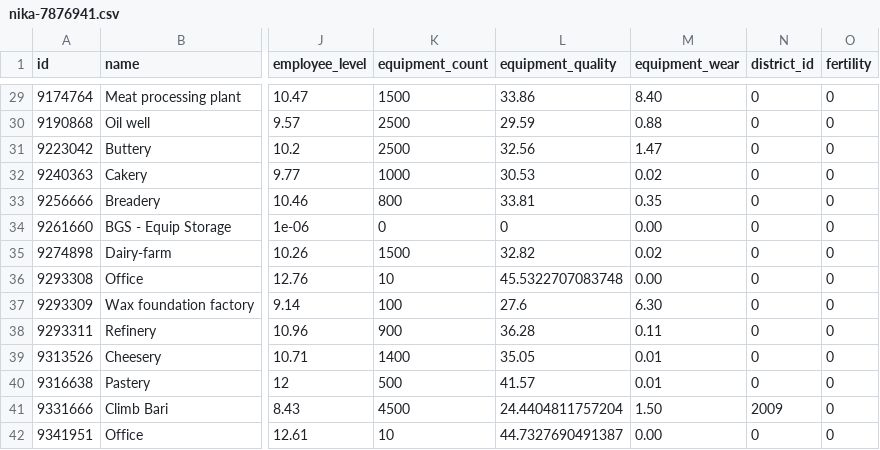
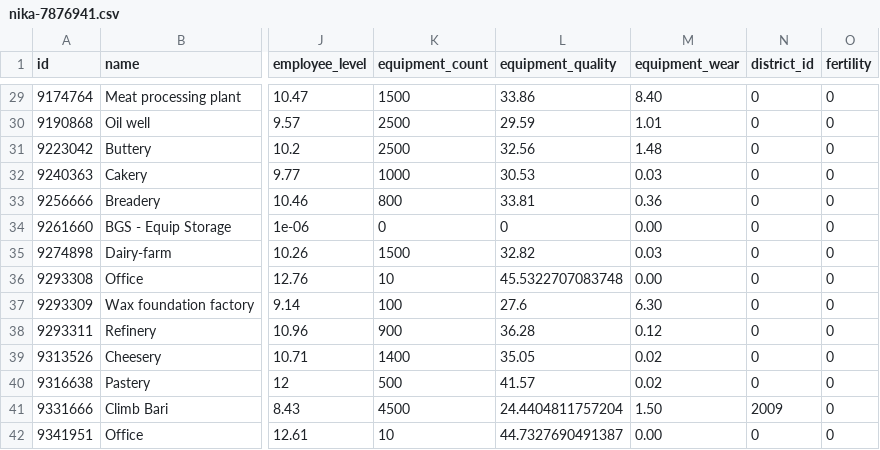
Before and after one commit to Emin-Hasanov/VirtaProj, a CSV file: companies/nika-7876941.csv, drawn as a sheet; only a part is shown, gaps mark what is left out; the diff covers the shown part only; the diff names each change by its address in the sheet, - before the commit and + after, or states it on an @@ line.

```diff
--- a/companies/nika-7876941.csv
+++ b/companies/nika-7876941.csv
-M30 (equipment_wear): 0.88
+M30 (equipment_wear): 1.01
-M31 (equipment_wear): 1.47
+M31 (equipment_wear): 1.48
-M32 (equipment_wear): 0.02
+M32 (equipment_wear): 0.03
-M33 (equipment_wear): 0.35
+M33 (equipment_wear): 0.36
-M35 (equipment_wear): 0.02
+M35 (equipment_wear): 0.03
-M38 (equipment_wear): 0.11
+M38 (equipment_wear): 0.12
-M39:M40 (equipment_wear): 0.01
+M39:M40 (equipment_wear): 0.02
```
Also changed, not shown: 39 edited cells elsewhere in this file.
